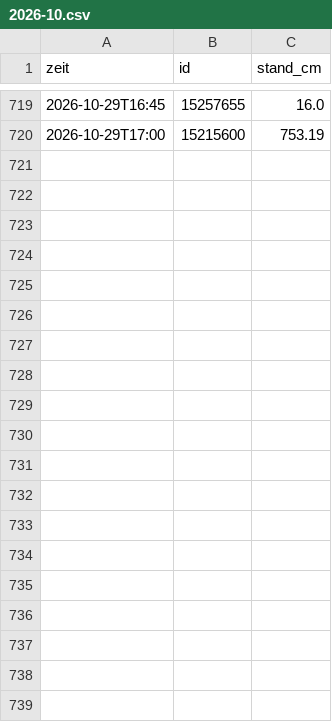
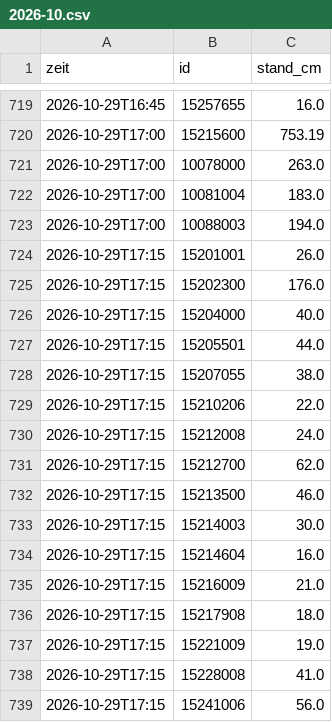
Before and after one commit to mknxb/wetter, a CSV file: pegel/2026-10.csv, drawn as a sheet; only a part is shown, gaps mark what is left out; the diff covers the shown part only; the diff names each change by its address in the sheet, - before the commit and + after, or states it on an @@ line.

```diff
--- a/pegel/2026-10.csv
+++ b/pegel/2026-10.csv
+row 721: 2026-10-29T17:00 | 10078000 | 263.0
+row 722: 2026-10-29T17:00 | 10081004 | 183.0
+row 723: 2026-10-29T17:00 | 10088003 | 194.0
+row 724: 2026-10-29T17:15 | 15201001 | 26.0
+row 725: 2026-10-29T17:15 | 15202300 | 176.0
+row 726: 2026-10-29T17:15 | 15204000 | 40.0
+row 727: 2026-10-29T17:15 | 15205501 | 44.0
+row 728: 2026-10-29T17:15 | 15207055 | 38.0
+row 729: 2026-10-29T17:15 | 15210206 | 22.0
+row 730: 2026-10-29T17:15 | 15212008 | 24.0
+row 731: 2026-10-29T17:15 | 15212700 | 62.0
+row 732: 2026-10-29T17:15 | 15213500 | 46.0
+row 733: 2026-10-29T17:15 | 15214003 | 30.0
+row 734: 2026-10-29T17:15 | 15214604 | 16.0
+row 735: 2026-10-29T17:15 | 15216009 | 21.0
+row 736: 2026-10-29T17:15 | 15217908 | 18.0
+row 737: 2026-10-29T17:15 | 15221009 | 19.0
+row 738: 2026-10-29T17:15 | 15228008 | 41.0
+row 739: 2026-10-29T17:15 | 15241006 | 56.0
```
Also changed, not shown: 10 added rows elsewhere in this file, pegel-tage.csv, 1 other file.
